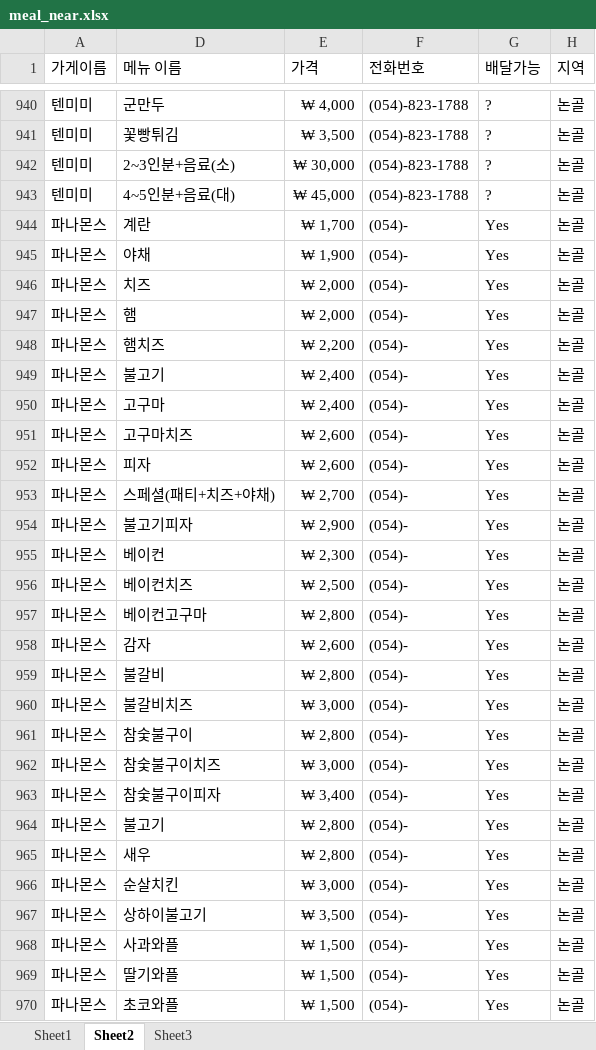
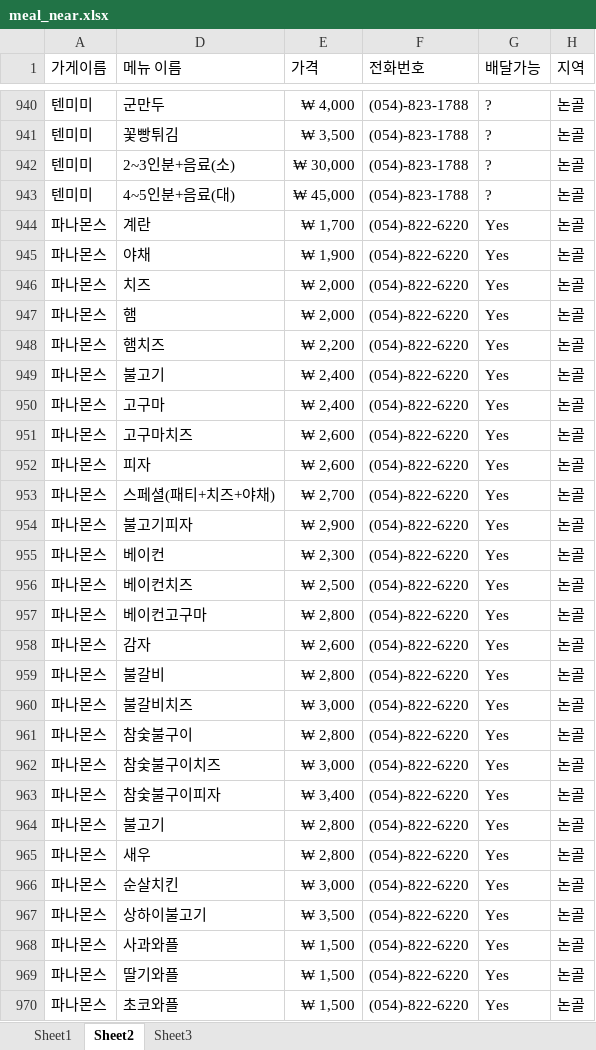
Before and after one commit to PluxLight/C-D_kakaothon, an Excel workbook: project/meal_near.xlsx, sheet Sheet2, drawn as a sheet; only a part is shown, gaps mark what is left out; values as stored, in another font and other column widths than the file's, no borders; the diff covers the shown part only; the diff names each change by its address in the sheet, - before the commit and + after, or states it on an @@ line.

```diff
--- a/project/meal_near.xlsx (sheet Sheet2)
+++ b/project/meal_near.xlsx (sheet Sheet2)
-F944:F970 (전화번호): (054)-
+F944:F970 (전화번호): (054)-822-6220
```
Also changed, not shown: 96 edited cells elsewhere in this sheet, 6 other files.
